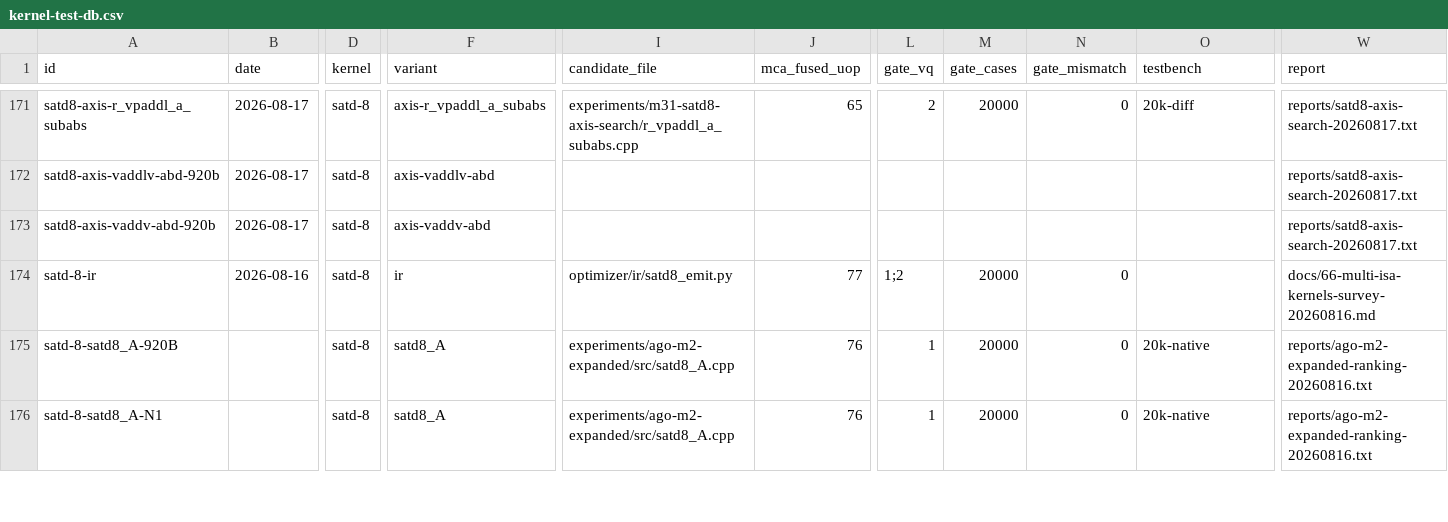
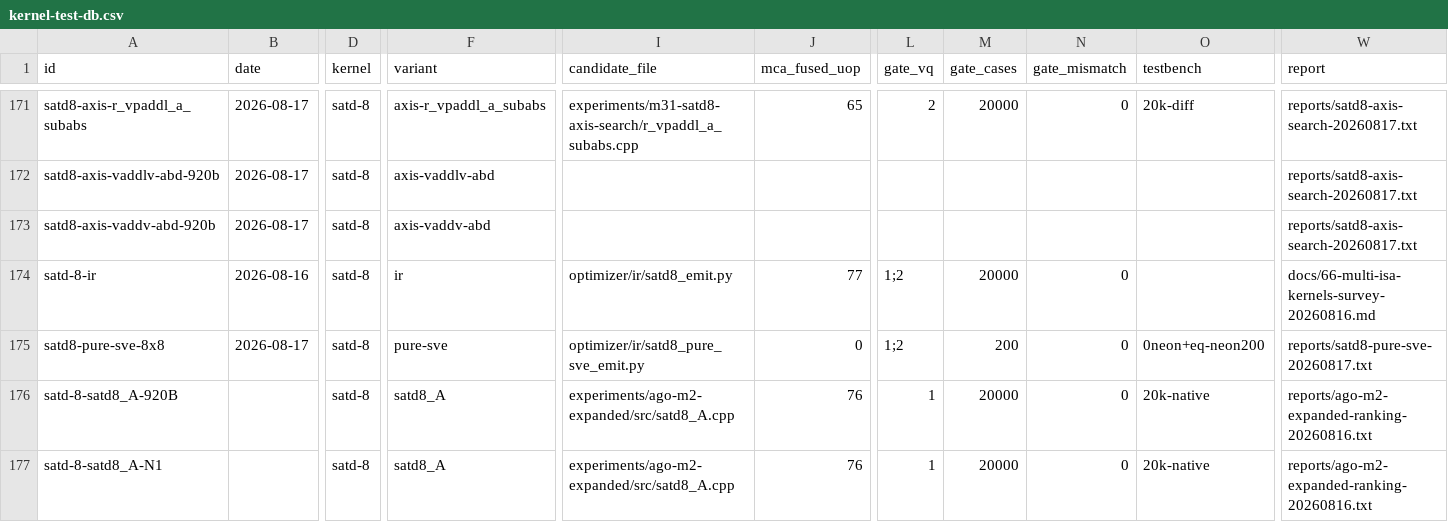
Before and after one commit to chiro2001/a64-simd-dyn-optimizer, a CSV file: data/kernel-test-db.csv, drawn as a sheet; only a part is shown, gaps mark what is left out; rows hold the shown columns only; the diff names each change by its address in the sheet, - before the commit and + after, or states it on an @@ line.

Commit message:
satd8 8x8 pure-SVE emitter (first non-dct pure-SVE kernel): 0 NEON (check_isa_level --no-neon), numeric equality vs NEON DAG at vq=1 (SVE) and vq=2 (scalar fallback); svaddv/svlasta NEON lowering and -msve-vector-bits folding traps documented

```diff
--- a/data/kernel-test-db.csv
+++ b/data/kernel-test-db.csv
+row 175: satd8-pure-sve-8x8 | 2026-08-17 | satd-8 | pure-sve | optimizer/ir/satd8_pure_sve_emit.py | 0 | 1;2 | 200 | 0 | 0neon+eq-neon200 | reports/satd8-pure-sve-20260817.txt
```
Also changed, not shown: 5 other files.
